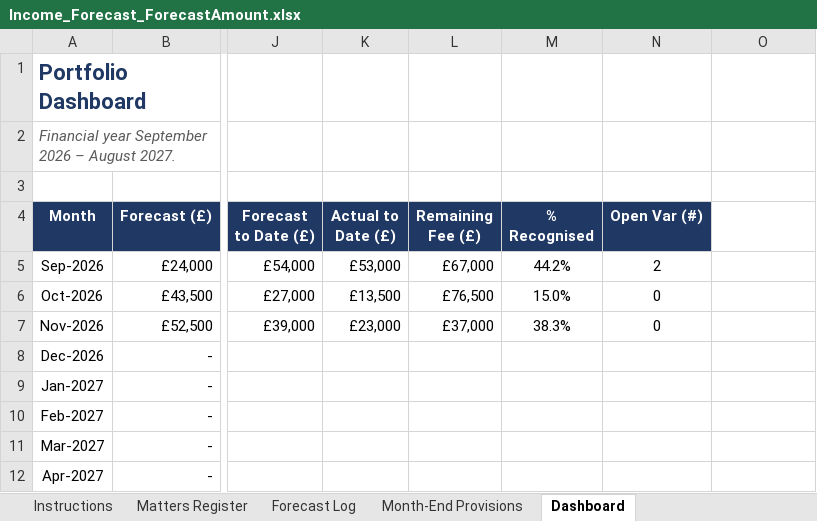
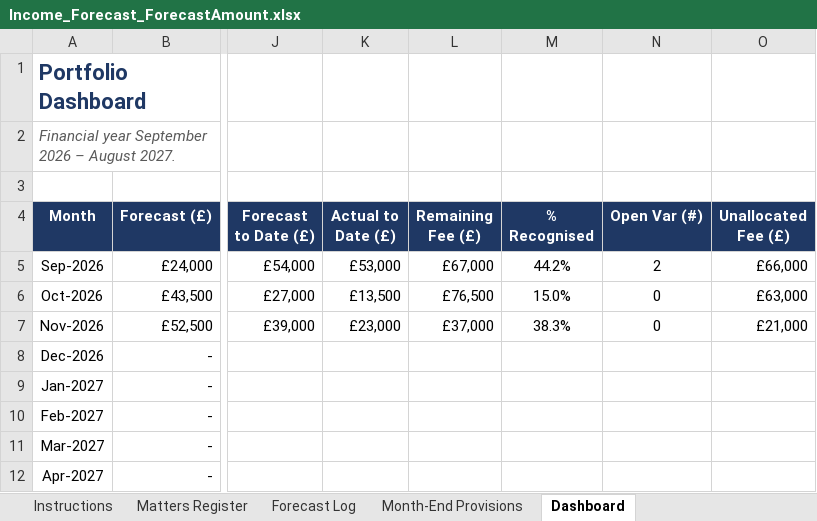
Before and after one commit to benn-web/cpg, an Excel workbook: Income_Forecast_ForecastAmount.xlsx, sheet Dashboard, drawn as a sheet; only a part is shown, gaps mark what is left out; values as stored, in another font and other column widths than the file's, no borders; charts and pictures and conditional formats not drawn; the diff names each change by its address in the sheet, - before the commit and + after, or states it on an @@ line.

```diff
--- a/Income_Forecast_ForecastAmount.xlsx (sheet Dashboard)
+++ b/Income_Forecast_ForecastAmount.xlsx (sheet Dashboard)
-O4: (empty)
+O4: Unallocated Fee (£)
-O4 fill: none
+O4 fill: #1F3864
-O5 (Unallocated Fee (£)): (empty)
+O5 (Unallocated Fee (£)): £66,000
-O6 (Unallocated Fee (£)): (empty)
+O6 (Unallocated Fee (£)): £63,000
-O7 (Unallocated Fee (£)): (empty)
+O7 (Unallocated Fee (£)): £21,000
```
Also changed, not shown: sheet Instructions, 1 other file.
